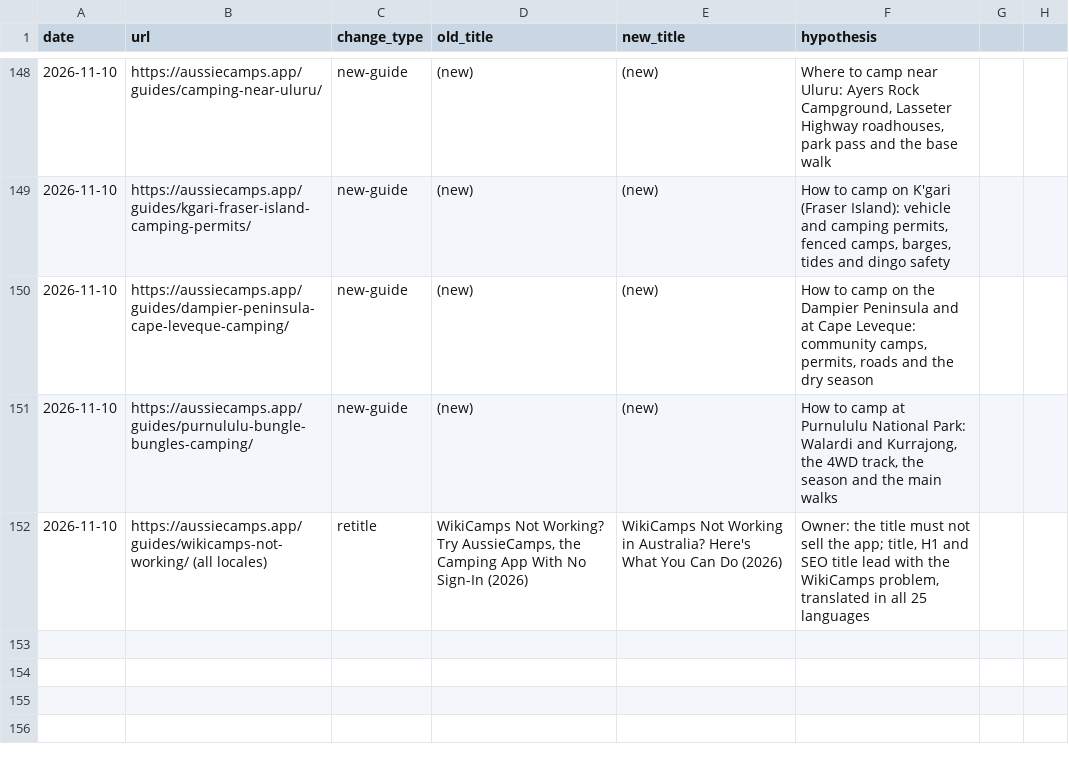
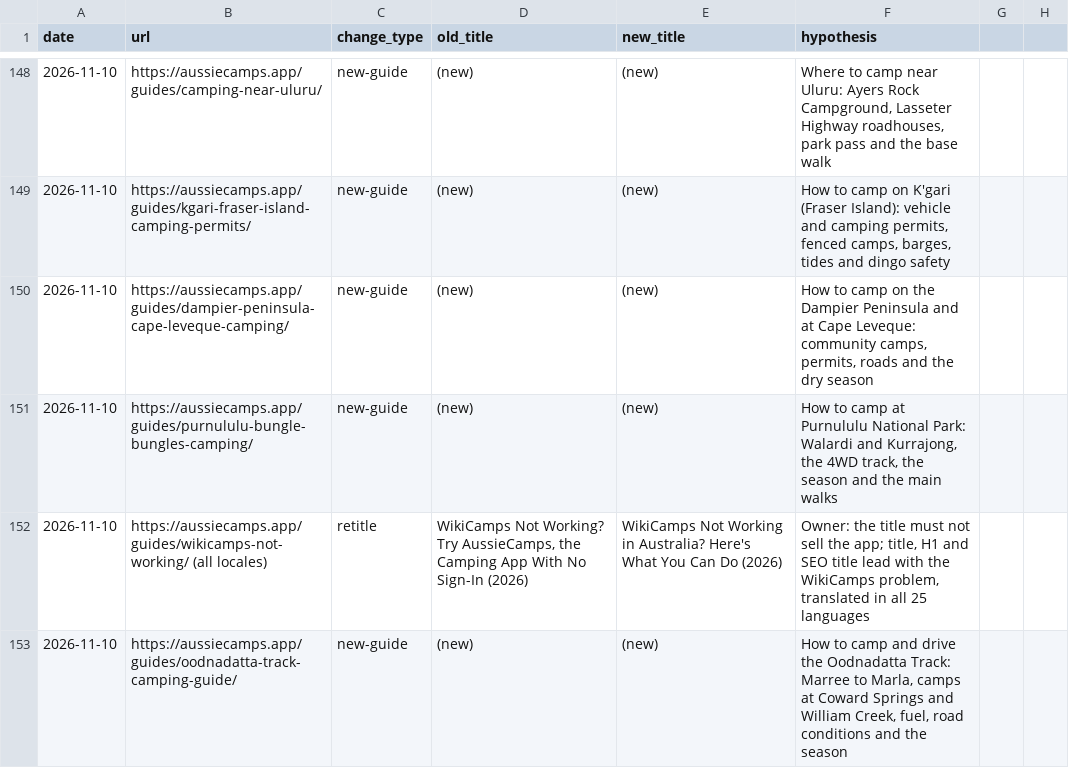
Before and after one commit to CristianRus4/aussiecamps-web, a CSV file: docs/growth/changelog.csv, drawn as a sheet; only a part is shown, gaps mark what is left out.

```diff
--- a/docs/growth/changelog.csv
+++ b/docs/growth/changelog.csv
@@ -152 +152,2 @@ date,url,change_type,old_title,new_title,hypothesis
 2026-11-10,https://aussiecamps.app/guides/wikicamps-not-working/ (all locales),retitle,"WikiCamps Not Working? Try AussieCamps, the Camping App With No Sign-In (2026)",WikiCamps Not Working in Australia? Here's What You Can Do (2026),"Owner: the title must not sell the app; title, H1 and SEO title lead with the WikiCamps problem, translated in all 25 languages"
+2026-11-10,https://aussiecamps.app/guides/oodnadatta-track-camping-guide/,new-guide,(new),(new),"How to camp and drive the Oodnadatta Track: Marree to Marla, camps at Coward Springs and William Creek, fuel, road conditions and the season"
```
Also changed, not shown: docs/growth/audit/keyword-map.csv, 10 other files.
